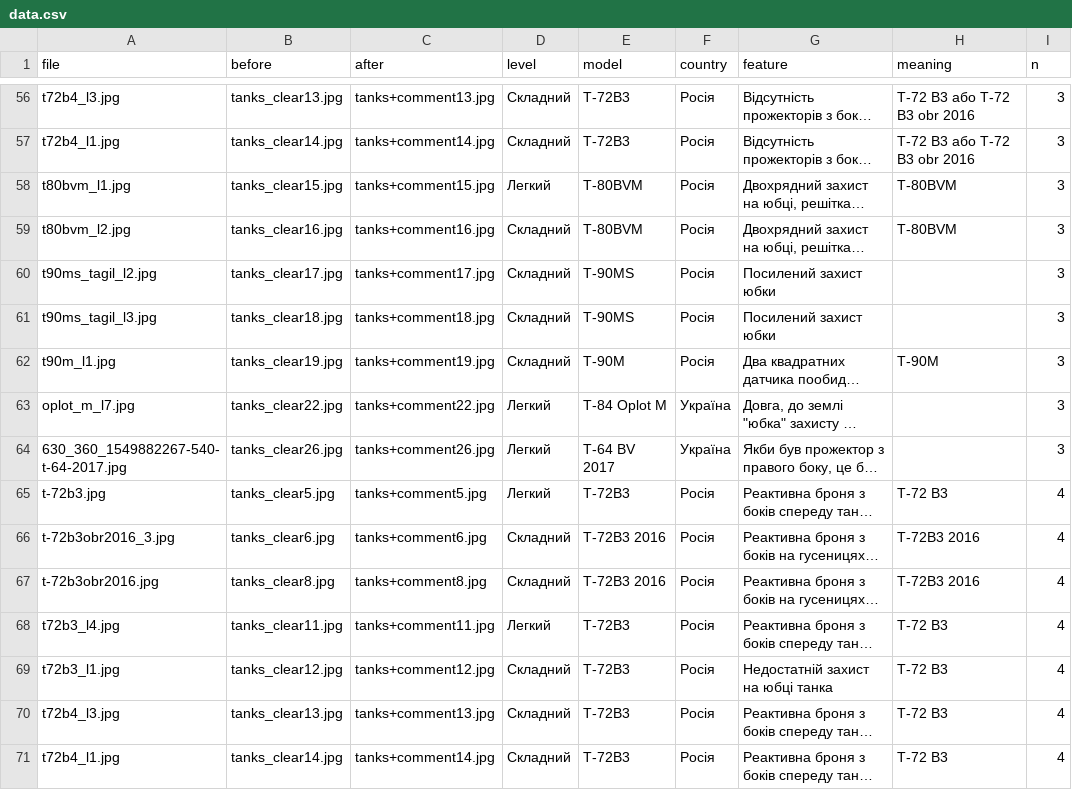
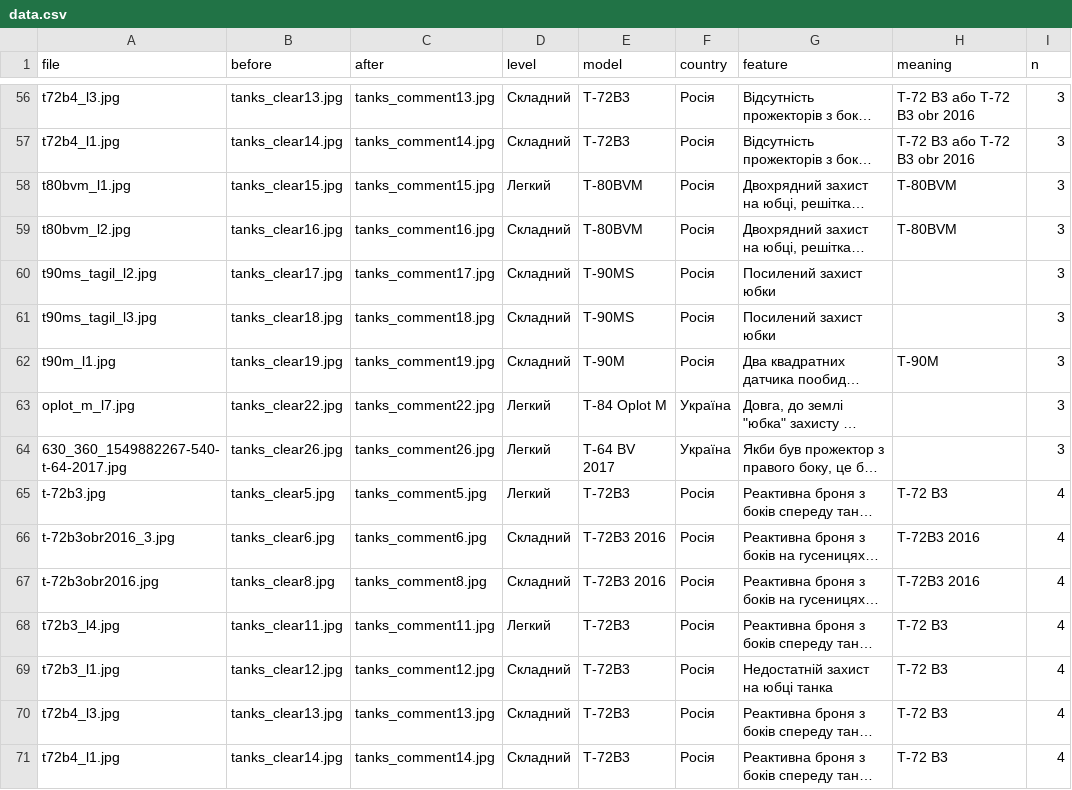
Before and after one commit to texty/tanks_game, a CSV file: data/data.csv, drawn as a sheet; only a part is shown, gaps mark what is left out; long unchanged cells end in …; the diff covers the shown part only; the diff names each change by its address in the sheet, - before the commit and + after, or states it on an @@ line.

```diff
--- a/data/data.csv
+++ b/data/data.csv
-C56 (after): tanks+comment13.jpg
+C56 (after): tanks_comment13.jpg
-C57 (after): tanks+comment14.jpg
+C57 (after): tanks_comment14.jpg
-C58 (after): tanks+comment15.jpg
+C58 (after): tanks_comment15.jpg
-C59 (after): tanks+comment16.jpg
+C59 (after): tanks_comment16.jpg
-C60 (after): tanks+comment17.jpg
+C60 (after): tanks_comment17.jpg
-C61 (after): tanks+comment18.jpg
+C61 (after): tanks_comment18.jpg
-C62 (after): tanks+comment19.jpg
+C62 (after): tanks_comment19.jpg
-C63 (after): tanks+comment22.jpg
+C63 (after): tanks_comment22.jpg
-C64 (after): tanks+comment26.jpg
+C64 (after): tanks_comment26.jpg
-C65 (after): tanks+comment5.jpg
+C65 (after): tanks_comment5.jpg
-C66 (after): tanks+comment6.jpg
+C66 (after): tanks_comment6.jpg
-C67 (after): tanks+comment8.jpg
+C67 (after): tanks_comment8.jpg
-C68 (after): tanks+comment11.jpg
+C68 (after): tanks_comment11.jpg
-C69 (after): tanks+comment12.jpg
+C69 (after): tanks_comment12.jpg
-C70 (after): tanks+comment13.jpg
+C70 (after): tanks_comment13.jpg
-C71 (after): tanks+comment14.jpg
+C71 (after): tanks_comment14.jpg
```
Also changed, not shown: 54 edited cells elsewhere in this file, 27 other files.
